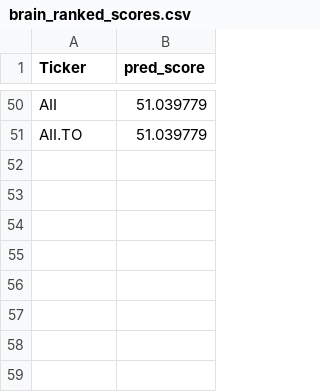
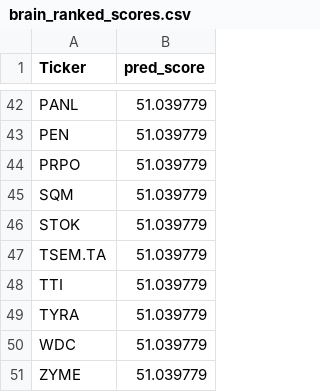
Before and after one commit to andrei1234D/GPT5, a CSV file: data/brain_ranked_scores.csv, drawn as a sheet; only a part is shown, gaps mark what is left out; addresses are those after the commit; the diff covers the shown part only; the diff names each change by its address in the sheet, - before the commit and + after, or states it on an @@ line.

```diff
--- a/data/brain_ranked_scores.csv
+++ b/data/brain_ranked_scores.csv
-A42 (Ticker): AII
+A42 (Ticker): PANL
+row 43: PEN | 51.039779
+row 44: PRPO | 51.039779
+row 45: SQM | 51.039779
+row 46: STOK | 51.039779
-A47 (Ticker): AII.TO
+A47 (Ticker): TSEM.TA
+row 48: TTI | 51.039779
+row 49: TYRA | 51.039779
+row 50: WDC | 51.039779
+row 51: ZYME | 51.039779
```
Also changed, not shown: 16 added rows, 24 removed rows and 23 edited cells elsewhere in this file, 1 other file.
